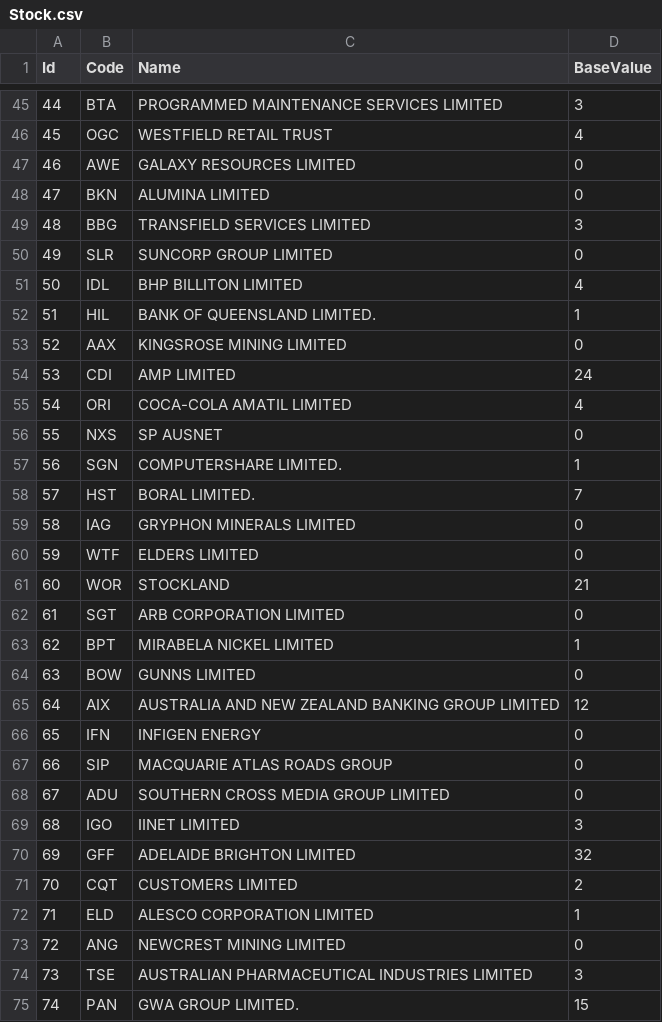
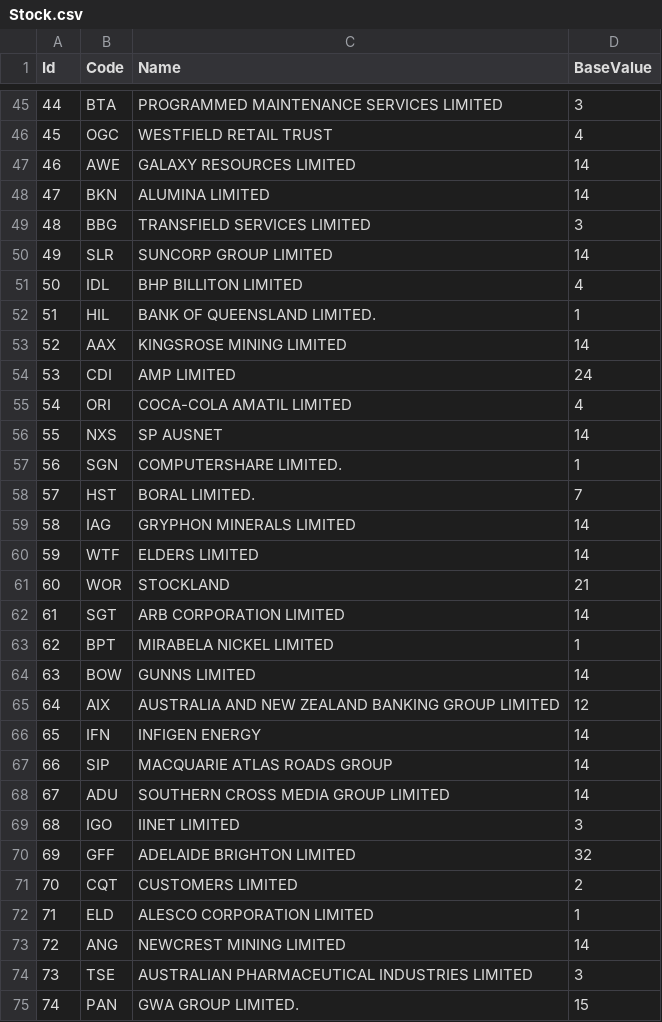
Before and after one commit to ptpavankumar/Competition, a CSV file: CSV data/Stock.csv, drawn as a sheet; only a part is shown, gaps mark what is left out; the diff covers the shown part only; the diff names each change by its address in the sheet, - before the commit and + after, or states it on an @@ line.

Commit message:
Cleaned the files and changed unused csv data
Signed-off-by: Pavan Kumar PT <ptpavankumar@hotmail.com>

```diff
--- a/CSV data/Stock.csv
+++ b/CSV data/Stock.csv
-D47:D48 (BaseValue): 0
+D47:D48 (BaseValue): 14
-D50 (BaseValue): 0
+D50 (BaseValue): 14
-D53 (BaseValue): 0
+D53 (BaseValue): 14
-D56 (BaseValue): 0
+D56 (BaseValue): 14
-D59:D60 (BaseValue): 0
+D59:D60 (BaseValue): 14
-D62 (BaseValue): 0
+D62 (BaseValue): 14
-D64 (BaseValue): 0
+D64 (BaseValue): 14
-D66:D68 (BaseValue): 0
+D66:D68 (BaseValue): 14
-D73 (BaseValue): 0
+D73 (BaseValue): 14
```
Also changed, not shown: 73 edited cells elsewhere in this file, CSV data/Individual_Relation.csv, 3 other files.
